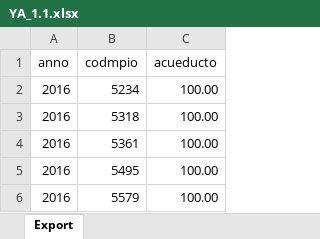
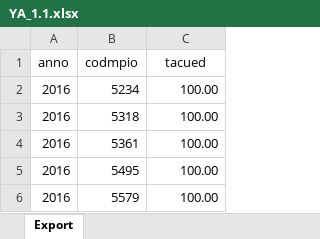
Before and after one commit to enflujo/imagina-ninezya, an Excel workbook: aplicaciones/www/estaticos/datos/descarga/YA_1.1.xlsx, sheet Export, drawn as a sheet; only a part is shown; values as stored, in another font and other column widths than the file's, no borders; the diff names each change by its address in the sheet, - before the commit and + after, or states it on an @@ line.

```diff
--- a/aplicaciones/www/estaticos/datos/descarga/YA_1.1.xlsx (sheet Export)
+++ b/aplicaciones/www/estaticos/datos/descarga/YA_1.1.xlsx (sheet Export)
-C1: acueducto
+C1: tacued
```
Also changed, not shown: aplicaciones/www/estaticos/datos/descarga/YA_1.2.xlsx, aplicaciones/www/estaticos/datos/descarga/YA_1.3.xlsx, 5 other files.
